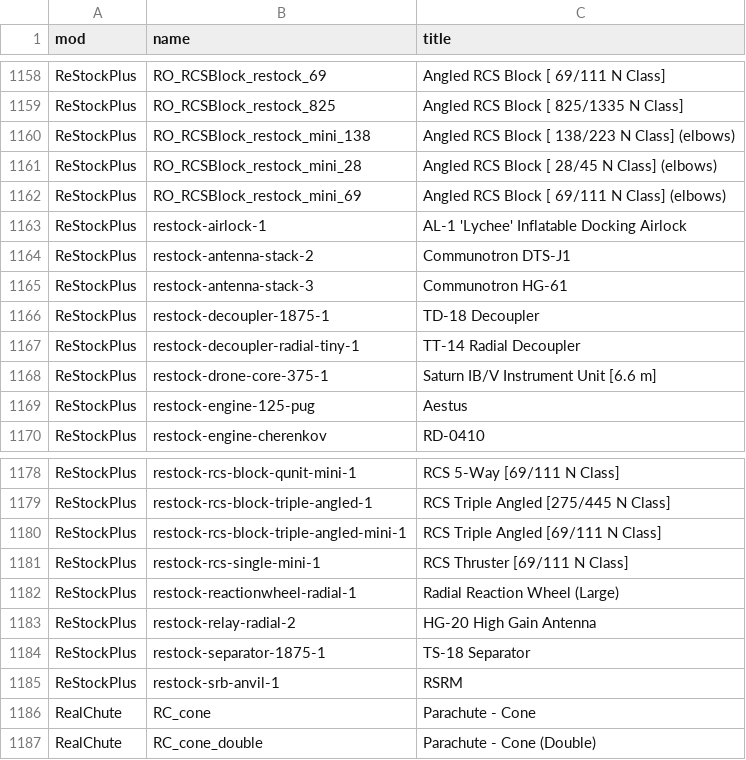
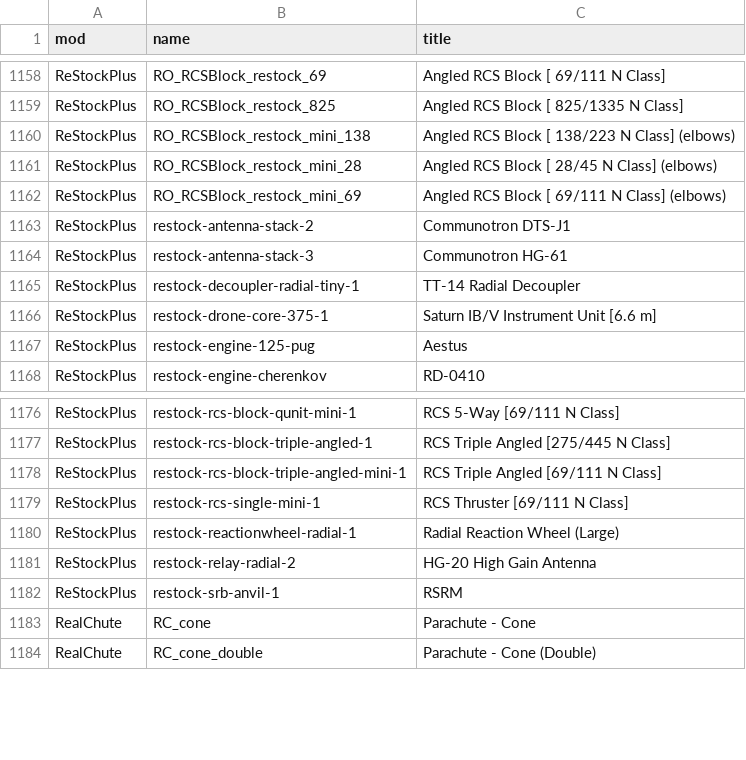
Before and after one commit to miskoltrans/RP-AXE, a TSV file: manifest/curated-parts.tsv, drawn as a sheet; only a part is shown, gaps mark what is left out.

```diff
--- a/manifest/curated-parts.tsv
+++ b/manifest/curated-parts.tsv
@@ -1162,6 +1162,4 @@ ReStockPlus	RO_RCSBlock_restock_mini_28	Angled RCS Block [  28/45 N Class] (elbo
 ReStockPlus	RO_RCSBlock_restock_mini_69	Angled RCS Block [  69/111 N Class] (elbows)
-ReStockPlus	restock-airlock-1	AL-1 'Lychee' Inflatable Docking Airlock
 ReStockPlus	restock-antenna-stack-2	Communotron DTS-J1
 ReStockPlus	restock-antenna-stack-3	Communotron HG-61
-ReStockPlus	restock-decoupler-1875-1	TD-18 Decoupler
 ReStockPlus	restock-decoupler-radial-tiny-1	TT-14 Radial Decoupler
@@ -1183,3 +1181,2 @@ ReStockPlus	restock-reactionwheel-radial-1	Radial Reaction Wheel (Large)
 ReStockPlus	restock-relay-radial-2	HG-20 High Gain Antenna
-ReStockPlus	restock-separator-1875-1	TS-18 Separator
 ReStockPlus	restock-srb-anvil-1	RSRM
```
Also changed, not shown: manifest/part-capabilities.tsv, manifest/part-capability-full.tsv, 17 other files.
